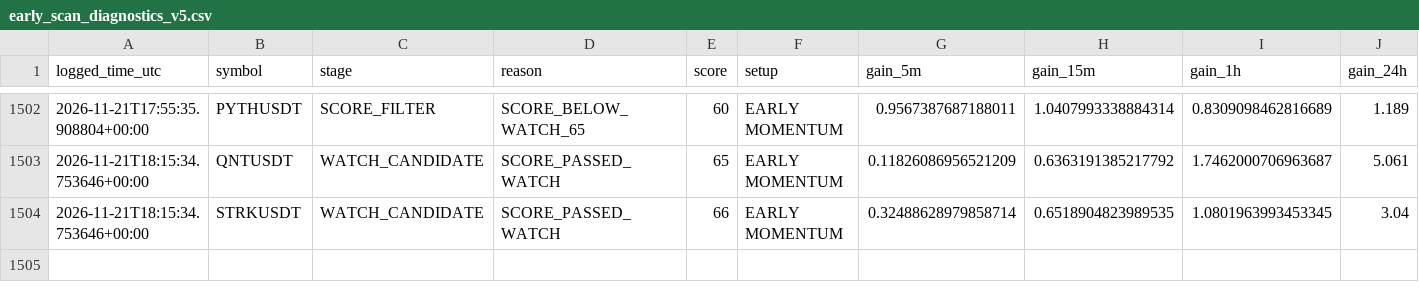
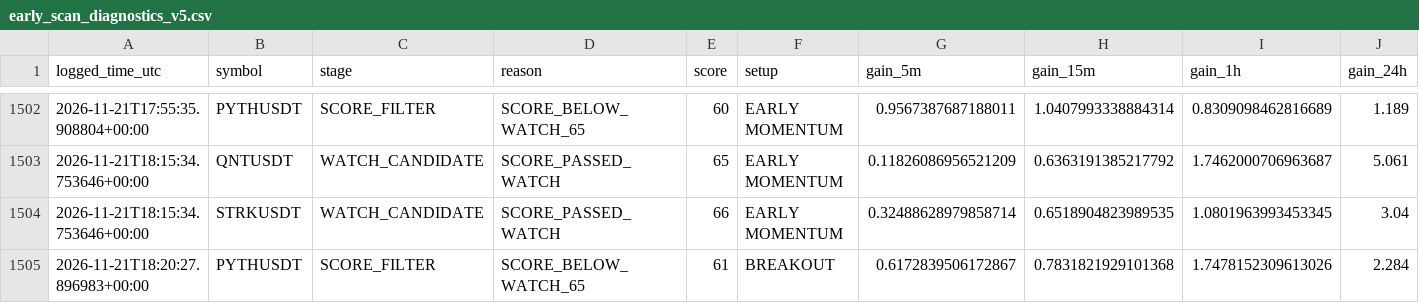
Before and after one commit to solom20232007/V5, a CSV file: early_scan_diagnostics_v5.csv, drawn as a sheet; only a part is shown, gaps mark what is left out; rows hold the shown columns only; the diff names each change by its address in the sheet, - before the commit and + after, or states it on an @@ line.

```diff
--- a/early_scan_diagnostics_v5.csv
+++ b/early_scan_diagnostics_v5.csv
+row 1505: 2026-11-21T18:20:27.896983+00:00 | PYTHUSDT | SCORE_FILTER | SCORE_BELOW_WATCH_65 | 61 | BREAKOUT | 0.6172839506172867 | 0.7831821929101368 | 1.7478152309613026 | 2.284
```
Also changed, not shown: 1 other file.
